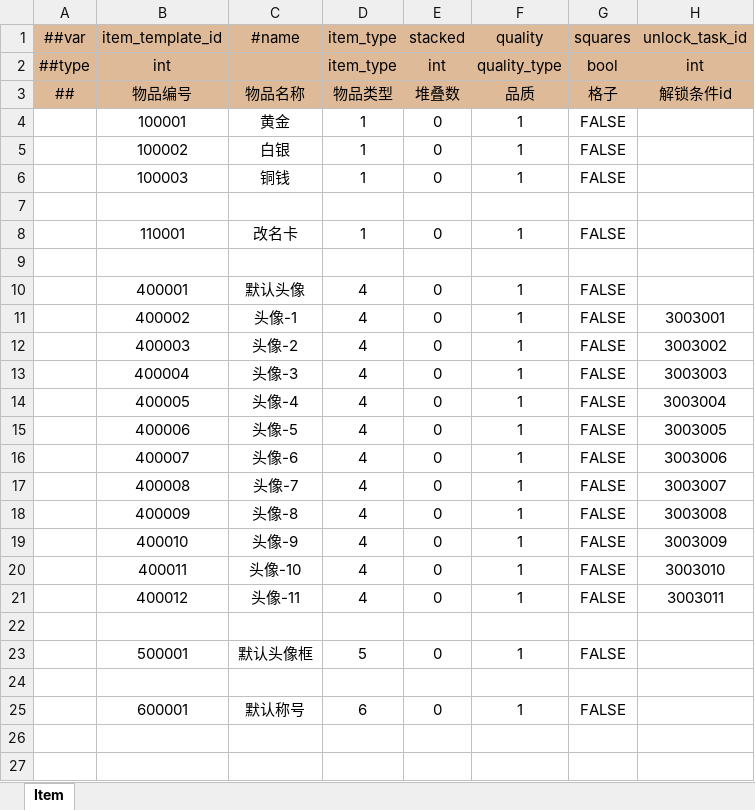
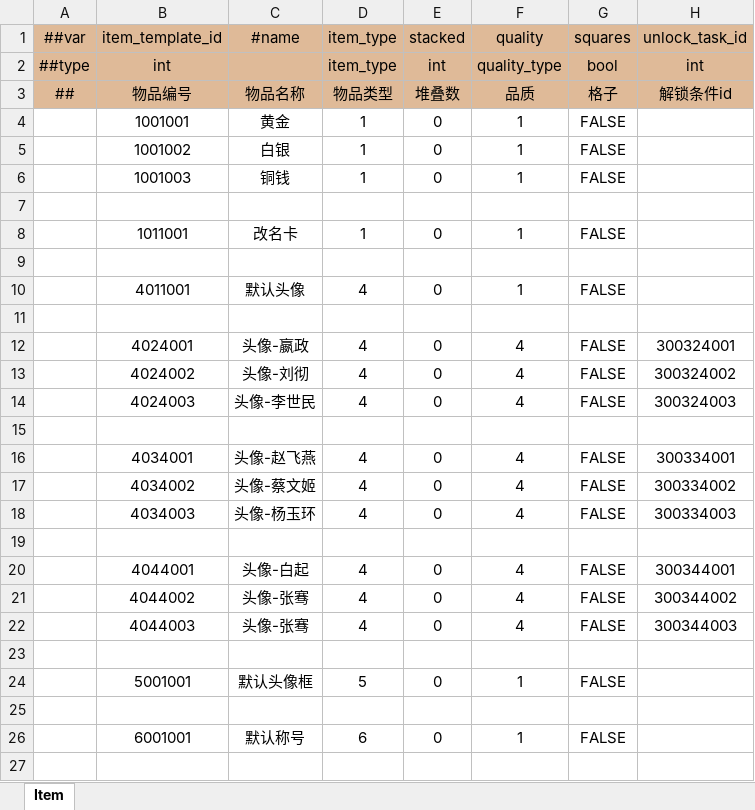
Before and after one commit to WuyangPeng/Velocis, an Excel workbook: Assets/Game/luban/config/general/item.xlsx, sheet Item, drawn as a sheet; only a part is shown; values as stored, in another font and other column widths than the file's, no borders; conditional formats not drawn; removed rows and columns are numbered as before the commit, all else as after; the diff covers the shown part only; the diff names each change by its address in the sheet, - before the commit and + after, or states it on an @@ line.

```diff
--- a/Assets/Game/luban/config/general/item.xlsx (sheet Item)
+++ b/Assets/Game/luban/config/general/item.xlsx (sheet Item)
-B4 (item_template_id): 100001
+B4 (item_template_id): 1001001
-B5 (item_template_id): 100002
+B5 (item_template_id): 1001002
-B6 (item_template_id): 100003
+B6 (item_template_id): 1001003
-B8 (item_template_id): 110001
+B8 (item_template_id): 1011001
-B10 (item_template_id): 400001
+B10 (item_template_id): 4011001
-row 11:  | 400002 | 头像-1 | 4 | 0 | 1 | FALSE | 3003001
-row 12:  | 400003 | 头像-2 | 4 | 0 | 1 | FALSE | 3003002
-row 13:  | 400004 | 头像-3 | 4 | 0 | 1 | FALSE | 3003003
-row 14:  | 400005 | 头像-4 | 4 | 0 | 1 | FALSE | 3003004
-row 15:  | 400006 | 头像-5 | 4 | 0 | 1 | FALSE | 3003005
-row 16:  | 400007 | 头像-6 | 4 | 0 | 1 | FALSE | 3003006
-row 17:  | 400008 | 头像-7 | 4 | 0 | 1 | FALSE | 3003007
-row 18:  | 400009 | 头像-8 | 4 | 0 | 1 | FALSE | 3003008
-row 19:  | 400010 | 头像-9 | 4 | 0 | 1 | FALSE | 3003009
-row 20:  | 400011 | 头像-10 | 4 | 0 | 1 | FALSE | 3003010
-row 21:  | 400012 | 头像-11 | 4 | 0 | 1 | FALSE | 3003011
-row 23:  | 500001 | 默认头像框 | 5 | 0 | 1 | FALSE
+row 12:  | 4024001 | 头像-嬴政 | 4 | 0 | 4 | FALSE | 300324001
+row 13:  | 4024002 | 头像-刘彻 | 4 | 0 | 4 | FALSE | 300324002
+row 14:  | 4024003 | 头像-李世民 | 4 | 0 | 4 | FALSE | 300324003
+row 16:  | 4034001 | 头像-赵飞燕 | 4 | 0 | 4 | FALSE | 300334001
+row 17:  | 4034002 | 头像-蔡文姬 | 4 | 0 | 4 | FALSE | 300334002
+row 18:  | 4034003 | 头像-杨玉环 | 4 | 0 | 4 | FALSE | 300334003
+row 19: (empty)
+row 20:  | 4044001 | 头像-白起 | 4 | 0 | 4 | FALSE | 300344001
+row 21:  | 4044002 | 头像-张骞 | 4 | 0 | 4 | FALSE | 300344002
+row 22:  | 4044003 | 头像-张骞 | 4 | 0 | 4 | FALSE | 300344003
+row 23: (empty)
+row 24:  | 5001001 | 默认头像框 | 5 | 0 | 1 | FALSE
+row 25: (empty)
-B26 (item_template_id): 600001
+B26 (item_template_id): 6001001
+row 27: (empty)
```
Also changed, not shown: 11 added rows elsewhere in this sheet, formulas that keep their value, Assets/Game/luban/config/enums.xlsx, Assets/Game/luban/config/general/avatar.xlsx, 27 other files.
